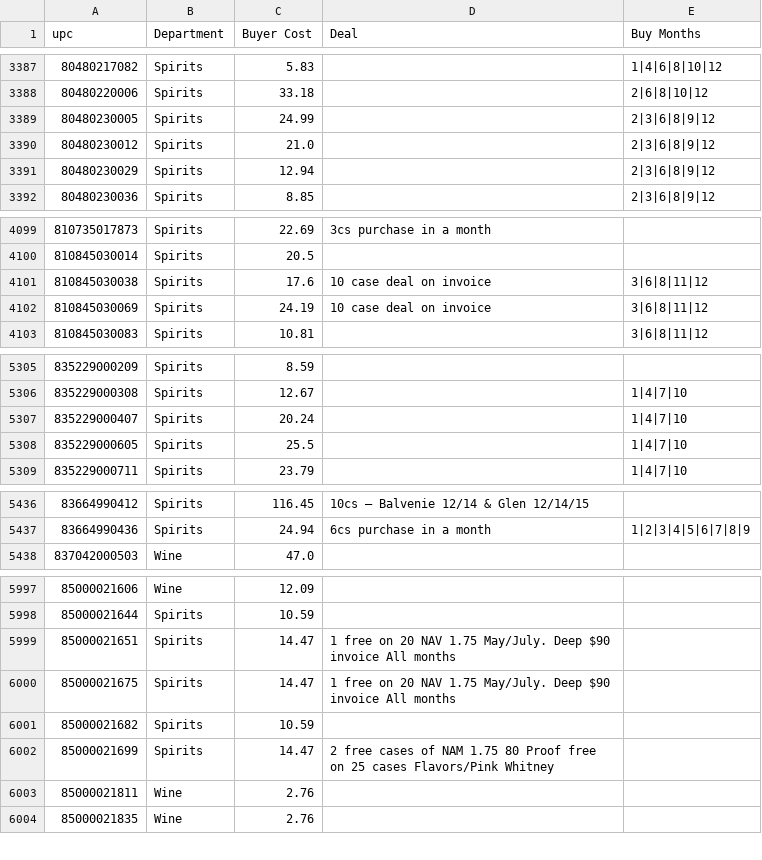
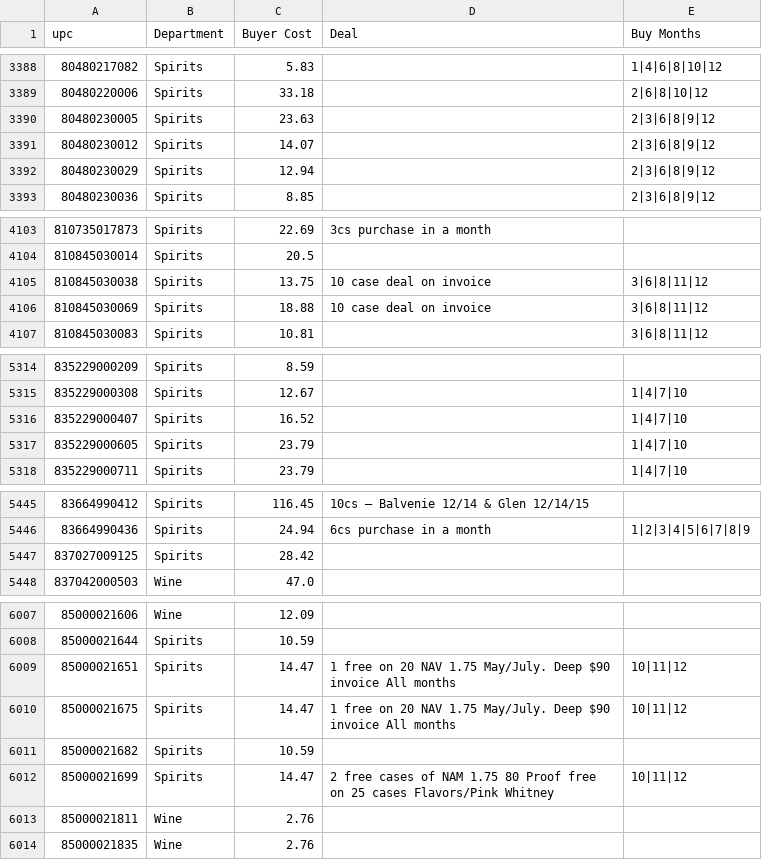
Before and after one commit to Akuklok/thc-dashboard, a CSV file: data/Cost Reference.csv, drawn as a sheet; only a part is shown, gaps mark what is left out; the diff covers the shown part only.

Commit message:
auto-update Cost Reference.csv

```diff
--- a/data/Cost Reference.csv
+++ b/data/Cost Reference.csv
@@ -3388,4 +3389,4 @@ upc,Department,Buyer Cost,Deal,Buy Months
 80480220006,Spirits,33.18,,2|6|8|10|12
-80480230005,Spirits,24.99,,2|3|6|8|9|12
-80480230012,Spirits,21.0,,2|3|6|8|9|12
+80480230005,Spirits,23.63,,2|3|6|8|9|12
+80480230012,Spirits,14.07,,2|3|6|8|9|12
 80480230029,Spirits,12.94,,2|3|6|8|9|12
@@ -4100,4 +4104,4 @@ upc,Department,Buyer Cost,Deal,Buy Months
 810845030014,Spirits,20.5,,
-810845030038,Spirits,17.6,10 case deal on invoice,3|6|8|11|12
-810845030069,Spirits,24.19,10 case deal on invoice,3|6|8|11|12
+810845030038,Spirits,13.75,10 case deal on invoice,3|6|8|11|12
+810845030069,Spirits,18.88,10 case deal on invoice,3|6|8|11|12
 810845030083,Spirits,10.81,,3|6|8|11|12
@@ -5306,4 +5315,4 @@ upc,Department,Buyer Cost,Deal,Buy Months
 835229000308,Spirits,12.67,,1|4|7|10
-835229000407,Spirits,20.24,,1|4|7|10
-835229000605,Spirits,25.5,,1|4|7|10
+835229000407,Spirits,16.52,,1|4|7|10
+835229000605,Spirits,23.79,,1|4|7|10
 835229000711,Spirits,23.79,,1|4|7|10
@@ -5437,2 +5446,3 @@ upc,Department,Buyer Cost,Deal,Buy Months
 83664990436,Spirits,24.94,6cs purchase in a month,1|2|3|4|5|6|7|8|9
+837027009125,Spirits,28.42,,
 837042000503,Wine,47.0,,
@@ -5998,6 +6008,6 @@ upc,Department,Buyer Cost,Deal,Buy Months
 85000021644,Spirits,10.59,,
-85000021651,Spirits,14.47,1 free on 20 NAV 1.75 May/July.  Deep $90 invoice All months,
-85000021675,Spirits,14.47,1 free on 20 NAV 1.75 May/July.  Deep $90 invoice All months,
+85000021651,Spirits,14.47,1 free on 20 NAV 1.75 May/July.  Deep $90 invoice All months,10|11|12
+85000021675,Spirits,14.47,1 free on 20 NAV 1.75 May/July.  Deep $90 invoice All months,10|11|12
 85000021682,Spirits,10.59,,
-85000021699,Spirits,14.47,2 free cases of NAM 1.75 80 Proof free on 25 cases Flavors/Pink Whitney,
+85000021699,Spirits,14.47,2 free cases of NAM 1.75 80 Proof free on 25 cases Flavors/Pink Whitney,10|11|12
 85000021811,Wine,2.76,,
```
Also changed, not shown: 10 added rows, 4 removed rows and 30 edited cells elsewhere in this file.
